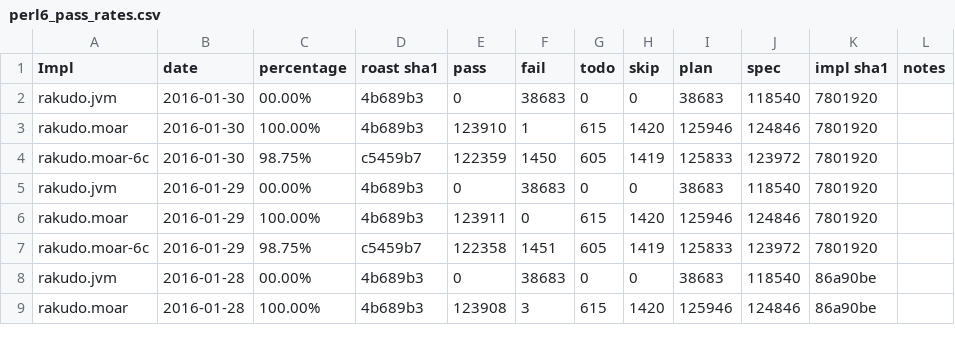
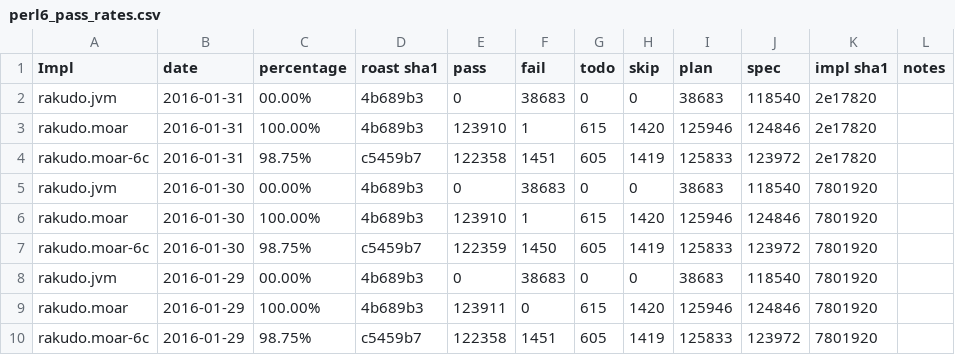
Before and after one commit to usev6/perl6-roast-data, a CSV file: perl6_pass_rates.csv, drawn as a sheet; only a part is shown; the shorter side is filled out with more unchanged rows; the diff names each change by its address in the sheet, - before the commit and + after, or states it on an @@ line.

```diff
--- a/perl6_pass_rates.csv
+++ b/perl6_pass_rates.csv
+row 2: rakudo.jvm | 2016-01-31 | 00.00% | 4b689b3 | 0 | 38683 | 0 | 0 | 38683 | 118540 | 2e17820
+row 3: rakudo.moar | 2016-01-31 | 100.00% | 4b689b3 | 123910 | 1 | 615 | 1420 | 125946 | 124846 | 2e17820
+row 4: rakudo.moar-6c | 2016-01-31 | 98.75% | c5459b7 | 122358 | 1451 | 605 | 1419 | 125833 | 123972 | 2e17820
```
Also changed, not shown: 3 other files.
